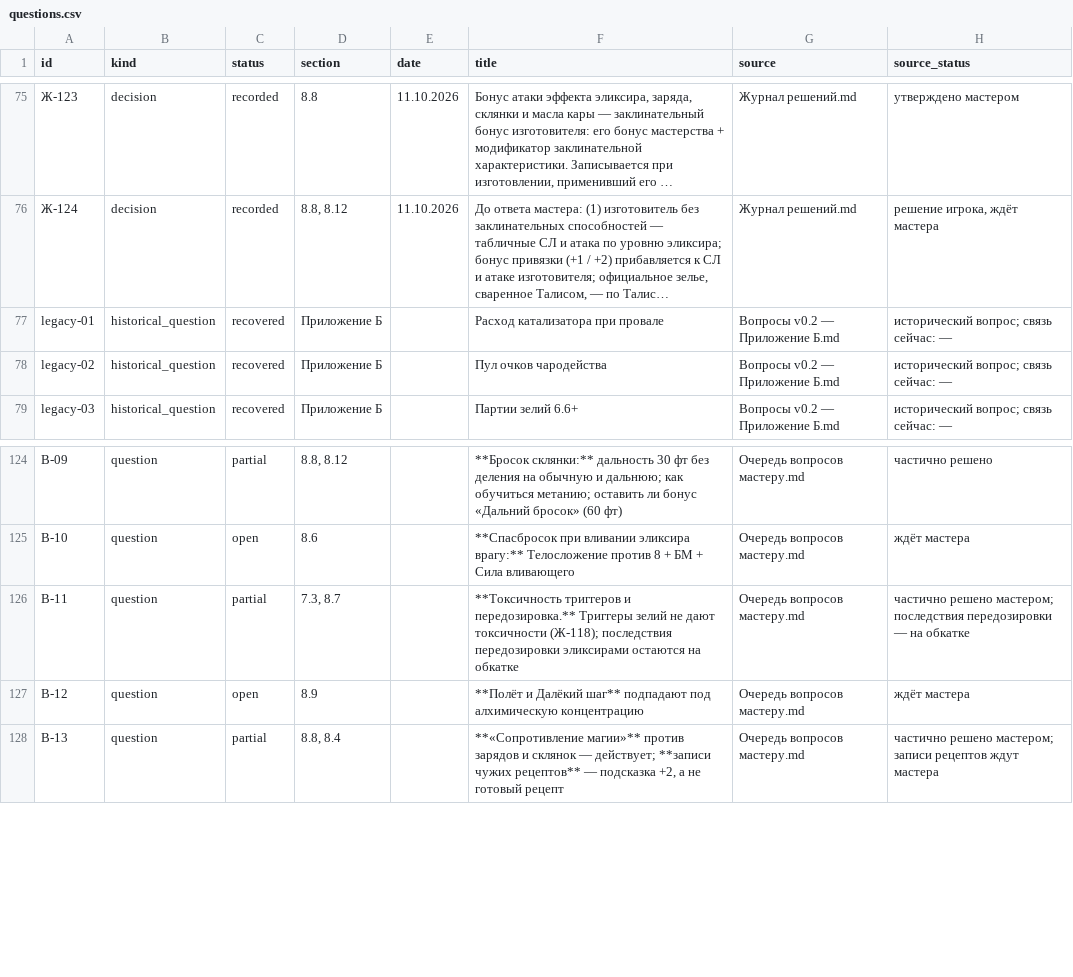
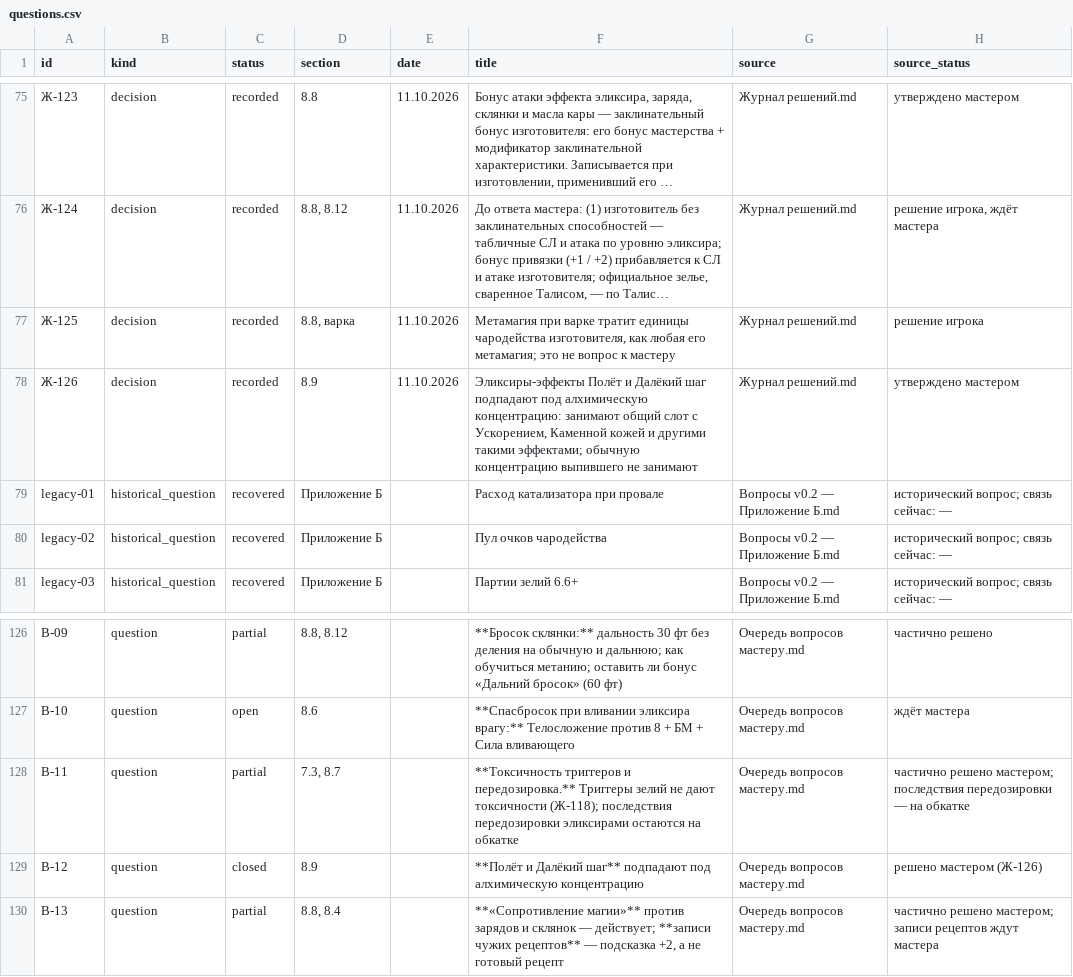
Before and after one commit to harana3737-dot/Alcemy, a CSV file: questions.csv, drawn as a sheet; only a part is shown, gaps mark what is left out; long unchanged cells end in …; addresses are those after the commit; the diff names each change by its address in the sheet, - before the commit and + after, or states it on an @@ line.

```diff
--- a/questions.csv
+++ b/questions.csv
+row 77: Ж-125 | decision | recorded | 8.8, варка | 11.10.2026 | Метамагия при варке тратит единицы чародейства изготовителя, как любая его метамагия; это не вопрос к мастеру | Журнал решений.md | решение игрока
+row 78: Ж-126 | decision | recorded | 8.9 | 11.10.2026 | Эликсиры-эффекты Полёт и Далёкий шаг подпадают под алхимическую концентрацию: занимают общий слот с Ускорением, Каменной кожей и другими такими эффектами; обычную концентрацию выпившего не занимают | Журнал решений.md | утверждено мастером
-C129 (status): open
+C129 (status): closed
-H129 (source_status): ждёт мастера
+H129 (source_status): решено мастером (Ж-126)
```
Also changed, not shown: 21 other files.
